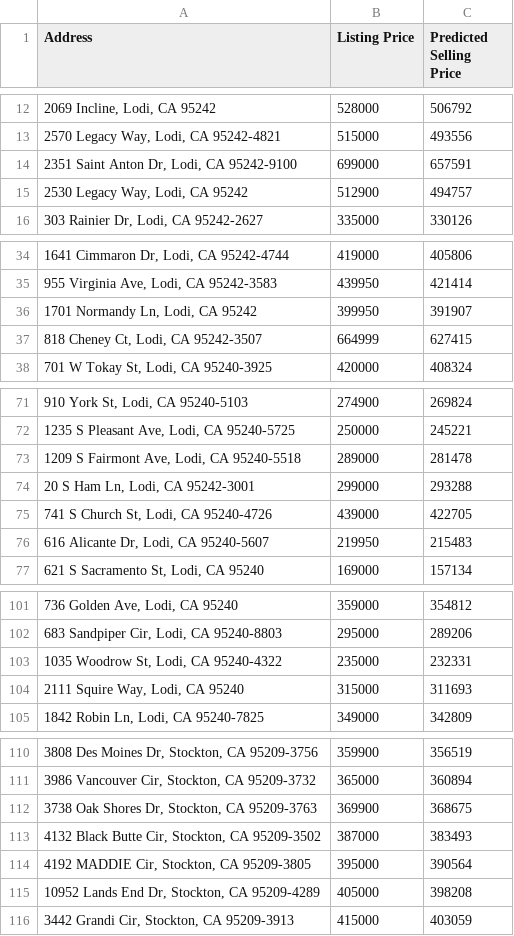
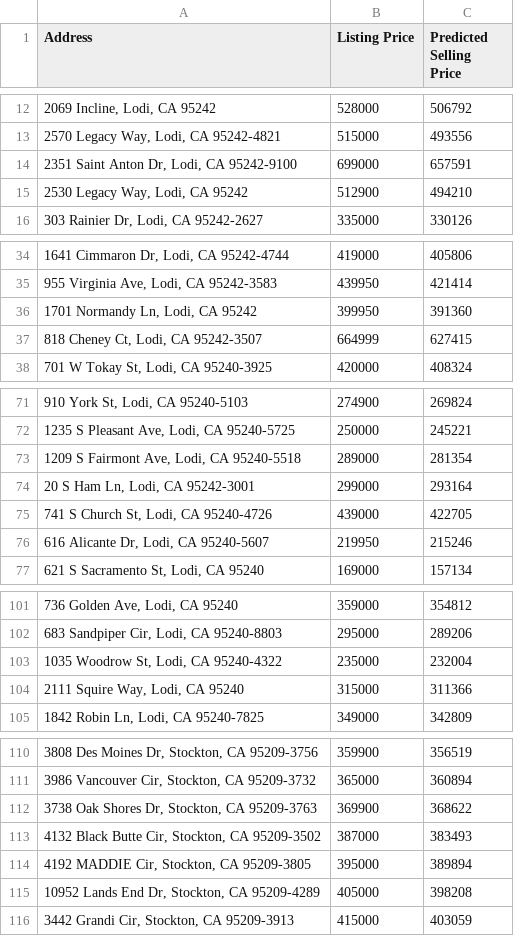
Before and after one commit to dshundal94/housingprediction, a CSV file: gradientBoostedPredictions.csv, drawn as a sheet; only a part is shown, gaps mark what is left out; the diff covers the shown part only.

```diff
--- a/gradientBoostedPredictions.csv
+++ b/gradientBoostedPredictions.csv
@@ -14,3 +14,3 @@ Address,Listing Price,Predicted Selling Price
 "2351 Saint Anton Dr, Lodi, CA 95242-9100",699000,657591
-"2530 Legacy Way, Lodi, CA 95242",512900,494757
+"2530 Legacy Way, Lodi, CA 95242",512900,494210
 "303 Rainier Dr, Lodi, CA 95242-2627",335000,330126
@@ -35,3 +35,3 @@ Address,Listing Price,Predicted Selling Price
 "955 Virginia Ave, Lodi, CA 95242-3583",439950,421414
-"1701 Normandy Ln, Lodi, CA 95242",399950,391907
+"1701 Normandy Ln, Lodi, CA 95242",399950,391360
 "818 Cheney Ct, Lodi, CA 95242-3507",664999,627415
@@ -72,6 +72,6 @@ Address,Listing Price,Predicted Selling Price
 "1235 S Pleasant Ave, Lodi, CA 95240-5725",250000,245221
-"1209 S Fairmont Ave, Lodi, CA 95240-5518",289000,281478
-"20 S Ham Ln, Lodi, CA 95242-3001",299000,293288
+"1209 S Fairmont Ave, Lodi, CA 95240-5518",289000,281354
+"20 S Ham Ln, Lodi, CA 95242-3001",299000,293164
 "741 S Church St, Lodi, CA 95240-4726",439000,422705
-"616 Alicante Dr, Lodi, CA 95240-5607",219950,215483
+"616 Alicante Dr, Lodi, CA 95240-5607",219950,215246
 "621 S Sacramento St, Lodi, CA 95240",169000,157134
@@ -102,4 +102,4 @@ Address,Listing Price,Predicted Selling Price
 "683 Sandpiper Cir, Lodi, CA 95240-8803",295000,289206
-"1035 Woodrow St, Lodi, CA 95240-4322",235000,232331
-"2111 Squire Way, Lodi, CA 95240",315000,311693
+"1035 Woodrow St, Lodi, CA 95240-4322",235000,232004
+"2111 Squire Way, Lodi, CA 95240",315000,311366
 "1842 Robin Ln, Lodi, CA 95240-7825",349000,342809
@@ -111,5 +111,5 @@ Address,Listing Price,Predicted Selling Price
 "3986 Vancouver Cir, Stockton, CA 95209-3732",365000,360894
-"3738 Oak Shores Dr, Stockton, CA 95209-3763",369900,368675
+"3738 Oak Shores Dr, Stockton, CA 95209-3763",369900,368622
 "4132 Black Butte Cir, Stockton, CA 95209-3502",387000,383493
-"4192 MADDIE Cir, Stockton, CA 95209-3805",395000,390564
+"4192 MADDIE Cir, Stockton, CA 95209-3805",395000,389894
 "10952 Lands End Dr, Stockton, CA 95209-4289",405000,398208
```
Also changed, not shown: 3 edited cells elsewhere in this file, decisionTreePredictions.csv, 3 other files.
